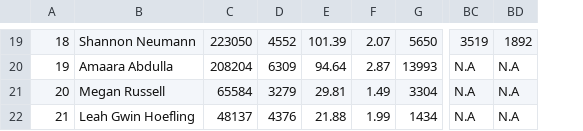
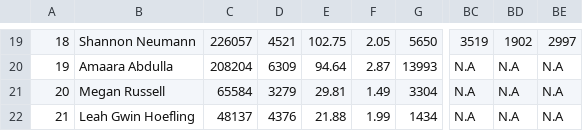
Before and after one commit to ichimatt/haikuza, a CSV file: static/steps.csv, drawn as a sheet; only a part is shown, gaps mark what is left out; the diff covers the shown part only; the diff names each change by its address in the sheet, - before the commit and + after, or states it on an @@ line.

```diff
--- a/static/steps.csv
+++ b/static/steps.csv
+column BE, rows 19-22: 2997 | N.A | N.A | N.A
-C19: 223050
+C19: 226057
-D19: 4552
+D19: 4521
-E19: 101.39
+E19: 102.75
-F19: 2.07
+F19: 2.05
-BD19: 1892
+BD19: 1902
```
Also changed, not shown: 1 added row, 1 removed row and 60 edited cells elsewhere in this file.
